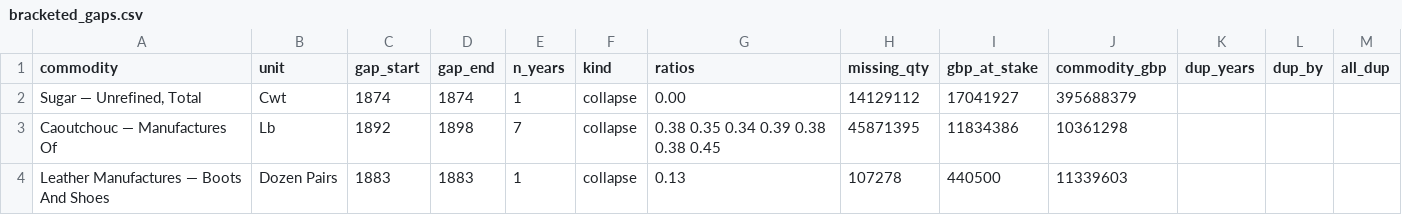
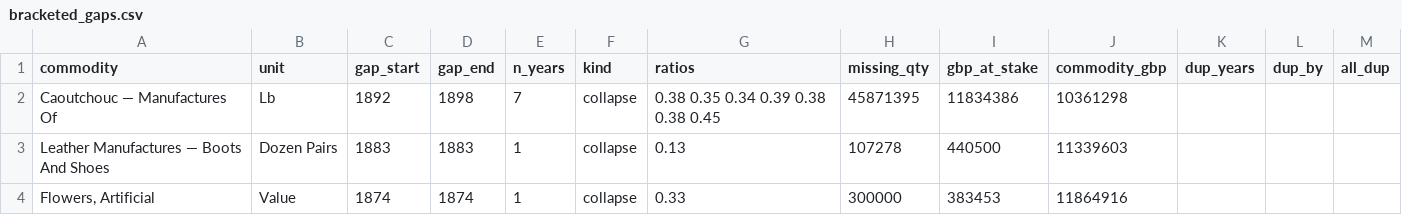
Before and after one commit to jburnford/uk-trade-db, a CSV file: reports/bracketed_gaps.csv, drawn as a sheet; only a part is shown; the shorter side is filled out with more unchanged rows.

```diff
--- a/reports/bracketed_gaps.csv
+++ b/reports/bracketed_gaps.csv
@@ -1,3 +1,2 @@
 commodity,unit,gap_start,gap_end,n_years,kind,ratios,missing_qty,gbp_at_stake,commodity_gbp,dup_years,dup_by,all_dup
-"Sugar — Unrefined, Total",Cwt,1874,1874,1,collapse,0.00,14129112,17041927,395688379,,,
 Caoutchouc — Manufactures Of,Lb,1892,1898,7,collapse,0.38 0.35 0.34 0.39 0.38 0.38 0.45,45871395,11834386,10361298,,,
```
Also changed, not shown: reference/manual_rows.csv, 3 other files.
